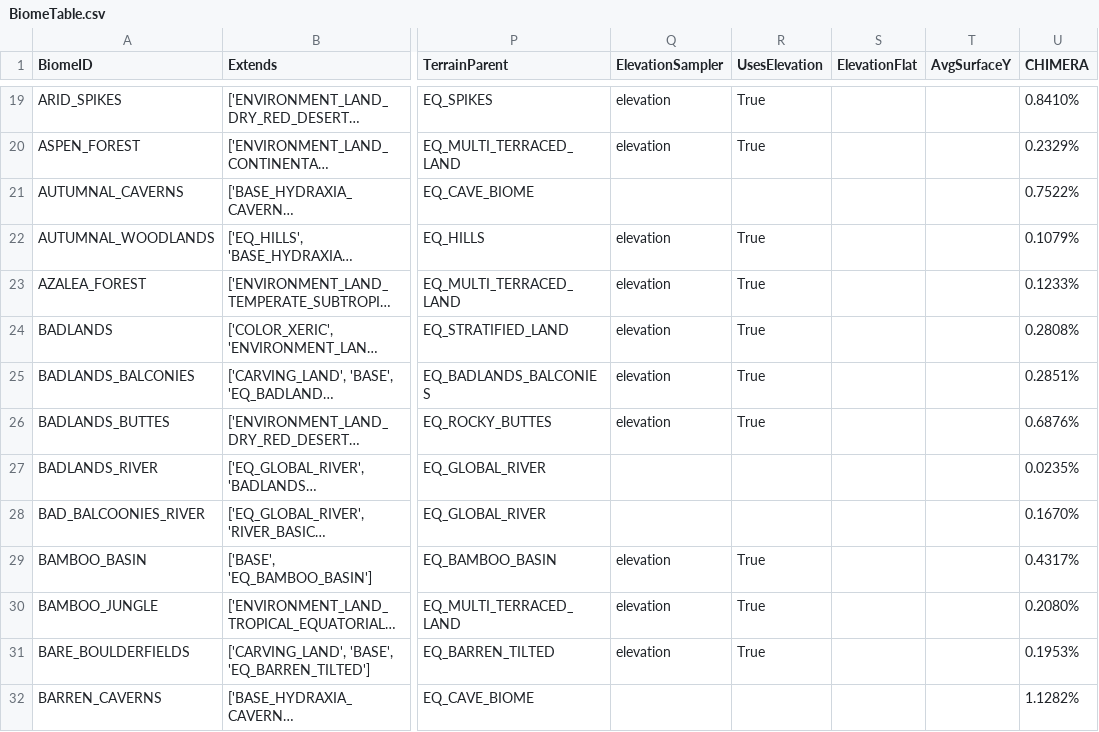
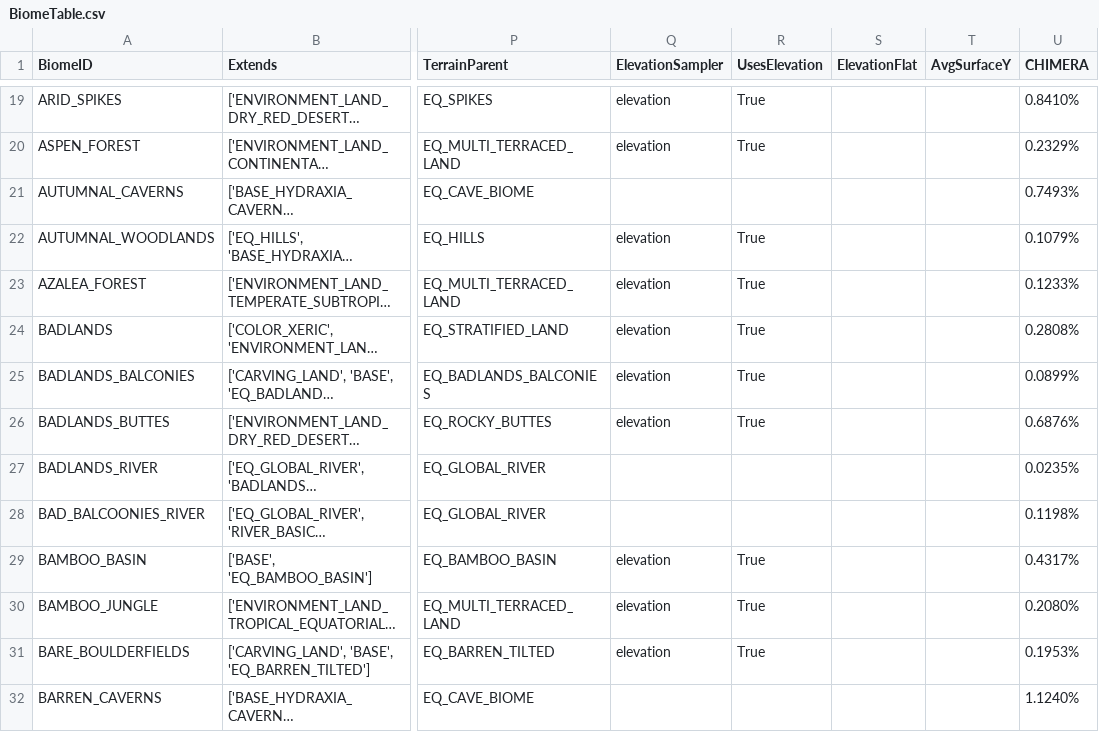
Before and after one commit to diytechy/CHIMERA, a CSV file: .artifacts/BiomeTable.csv, drawn as a sheet; only a part is shown, gaps mark what is left out; long unchanged cells end in …; the diff covers the shown part only; the diff names each change by its address in the sheet, - before the commit and + after, or states it on an @@ line.

```diff
--- a/.artifacts/BiomeTable.csv
+++ b/.artifacts/BiomeTable.csv
-U21 (CHIMERA): 0.7522%
+U21 (CHIMERA): 0.7493%
-U25 (CHIMERA): 0.2851%
+U25 (CHIMERA): 0.0899%
-U28 (CHIMERA): 0.1670%
+U28 (CHIMERA): 0.1198%
-U32 (CHIMERA): 1.1282%
+U32 (CHIMERA): 1.1240%
```
Also changed, not shown: 6 added rows and 69 edited cells elsewhere in this file, 1 other file.
